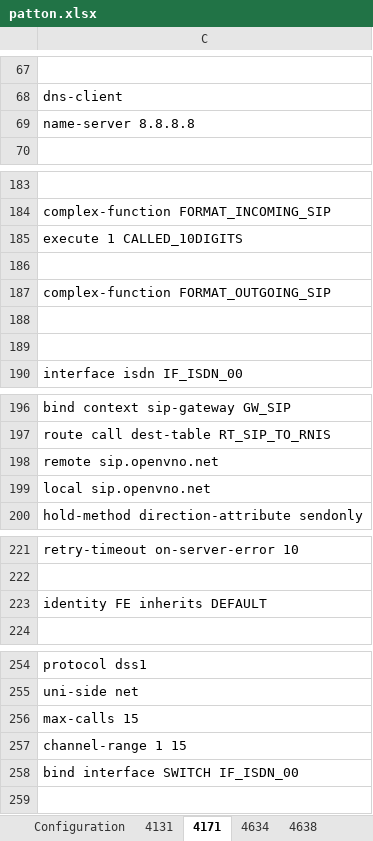
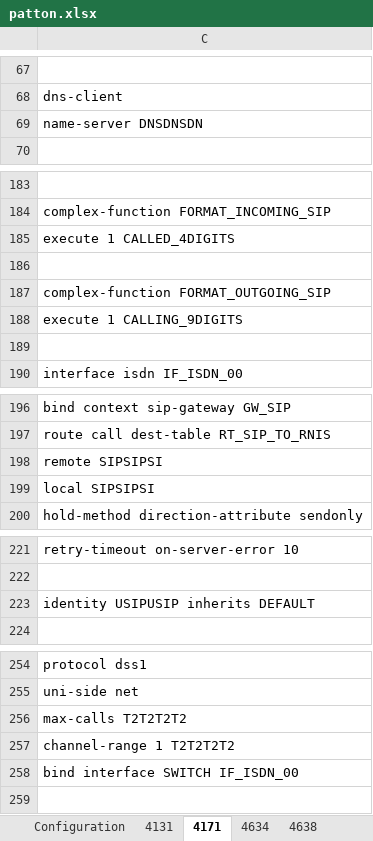
Before and after one commit to rorog2/web_config, an Excel workbook: patton/config/patton.xlsx, sheet 4171, drawn as a sheet; only a part is shown, gaps mark what is left out; values as stored, in another font and other column widths than the file's, no borders; the diff covers the shown part only; the diff names each change by its address in the sheet, - before the commit and + after, or states it on an @@ line.

```diff
--- a/patton/config/patton.xlsx (sheet 4171)
+++ b/patton/config/patton.xlsx (sheet 4171)
-C69: name-server 8.8.8.8
+C69: name-server DNSDNSDN
-C185: execute 1 CALLED_10DIGITS
+C185: execute 1 CALLED_4DIGITS
-C188: (empty)
+C188: execute 1 CALLING_9DIGITS
-C198: remote sip.openvno.net
+C198: remote SIPSIPSI
-C199: local sip.openvno.net
+C199: local SIPSIPSI
-C223: identity FE inherits DEFAULT
+C223: identity USIPUSIP inherits DEFAULT
-C256: max-calls 15
+C256: max-calls T2T2T2T2
-C257: channel-range 1 15
+C257: channel-range 1 T2T2T2T2
```
Also changed, not shown: 8 edited cells elsewhere in this sheet, sheet 4638, sheet 4634, sheet 4970, sheet 4131, sheet Configuration, hidden cells, 6 other files.
